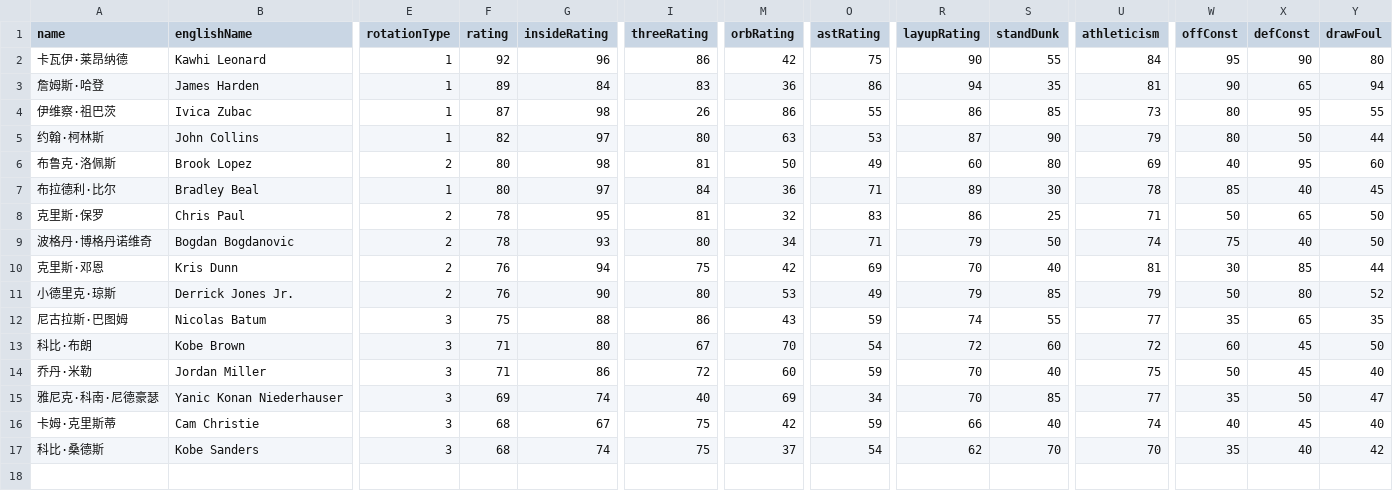
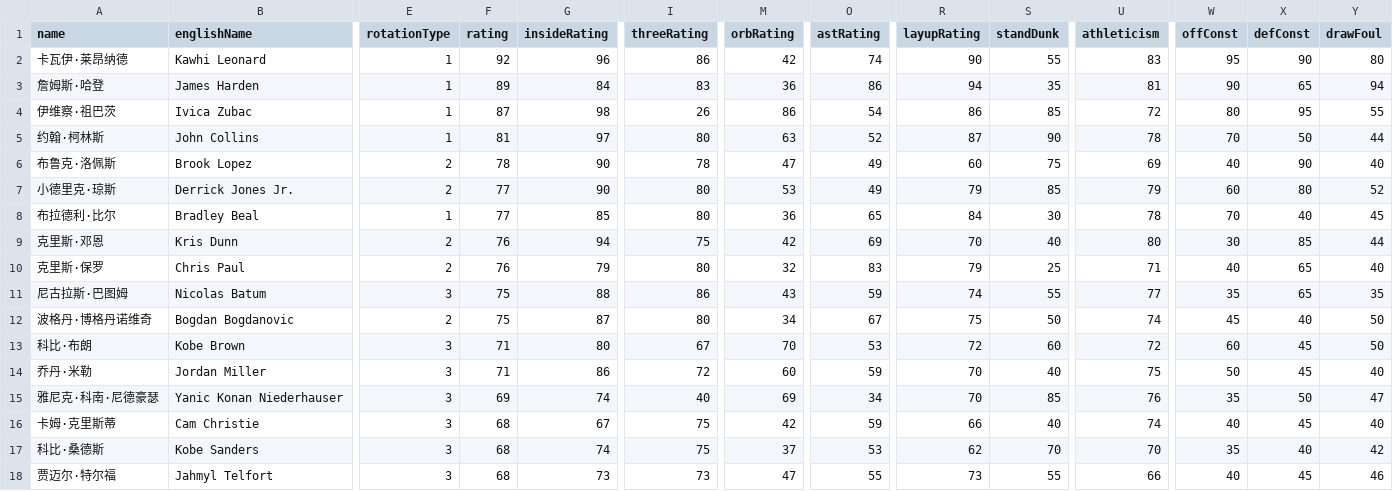
Before and after one commit to MikeYan01/NBA-sim, a CSV file: database/roster/Clippers.csv, drawn as a sheet; only a part is shown, gaps mark what is left out; removed rows and columns are numbered as before the commit, all else as after; rows hold the shown columns only; the diff names each change by its address in the sheet, - before the commit and + after, or states it on an @@ line.

```diff
--- a/database/roster/Clippers.csv
+++ b/database/roster/Clippers.csv
-O2 (astRating): 75
+O2 (astRating): 74
-U2 (athleticism): 84
+U2 (athleticism): 83
-O4 (astRating): 55
+O4 (astRating): 54
-U4 (athleticism): 73
+U4 (athleticism): 72
-F5 (rating): 82
+F5 (rating): 81
-O5 (astRating): 53
+O5 (astRating): 52
-U5 (athleticism): 79
+U5 (athleticism): 78
-W5 (offConst): 80
+W5 (offConst): 70
-F6 (rating): 80
+F6 (rating): 78
-G6 (insideRating): 98
+G6 (insideRating): 90
-I6 (threeRating): 81
+I6 (threeRating): 78
-M6 (orbRating): 50
+M6 (orbRating): 47
-S6 (standDunk): 80
+S6 (standDunk): 75
-X6 (defConst): 95
+X6 (defConst): 90
-Y6 (drawFoul): 60
+Y6 (drawFoul): 40
+row 7: 小德里克·琼斯 | Derrick Jones Jr. | 2 | 77 | 90 | 80 | 53 | 49 | 79 | 85 | 79 | 60 | 80 | 52
-F8 (rating): 80
+F8 (rating): 77
-G8 (insideRating): 97
+G8 (insideRating): 85
-I8 (threeRating): 84
+I8 (threeRating): 80
-O8 (astRating): 71
+O8 (astRating): 65
-R8 (layupRating): 89
+R8 (layupRating): 84
-W8 (offConst): 85
+W8 (offConst): 70
-row 8: 克里斯·保罗 | Chris Paul | 2 | 78 | 95 | 81 | 32 | 83 | 86 | 25 | 71 | 50 | 65 | 50
-row 9: 波格丹·博格丹诺维奇 | Bogdan Bogdanovic | 2 | 78 | 93 | 80 | 34 | 71 | 79 | 50 | 74 | 75 | 40 | 50
-U9 (athleticism): 81
+U9 (athleticism): 80
-row 11: 小德里克·琼斯 | Derrick Jones Jr. | 2 | 76 | 90 | 80 | 53 | 49 | 79 | 85 | 79 | 50 | 80 | 52
+row 10: 克里斯·保罗 | Chris Paul | 2 | 76 | 79 | 80 | 32 | 83 | 79 | 25 | 71 | 40 | 65 | 40
+row 12: 波格丹·博格丹诺维奇 | Bogdan Bogdanovic | 2 | 75 | 87 | 80 | 34 | 67 | 75 | 50 | 74 | 45 | 40 | 50
-O13 (astRating): 54
+O13 (astRating): 53
-U15 (athleticism): 77
+U15 (athleticism): 76
-O17 (astRating): 54
+O17 (astRating): 53
+row 18: 贾迈尔·特尔福 | Jahmyl Telfort | 3 | 68 | 73 | 73 | 47 | 55 | 73 | 55 | 66 | 40 | 45 | 46
```
Also changed, not shown: database/roster/Bulls.csv, database/roster/Celtics.csv, 30 other files.
